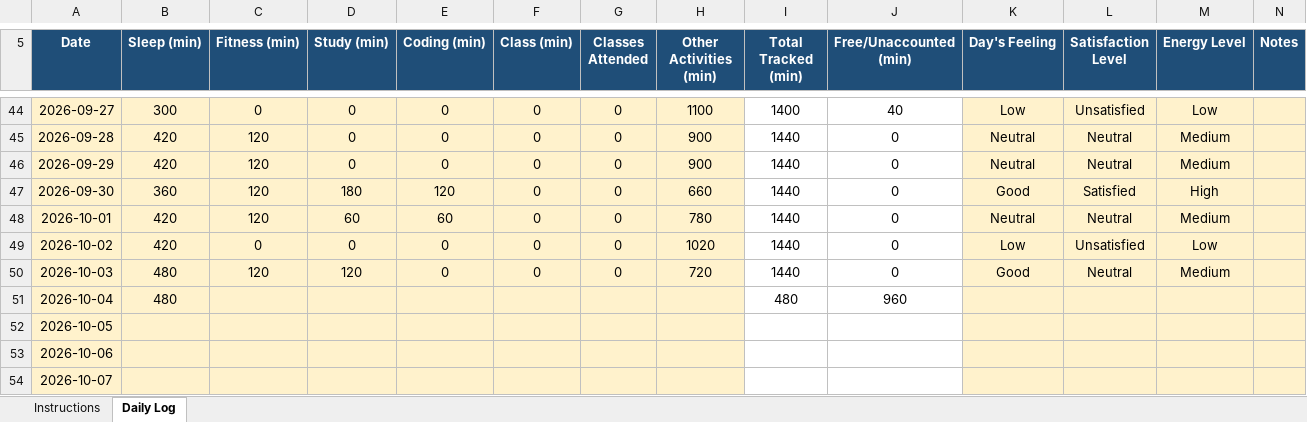
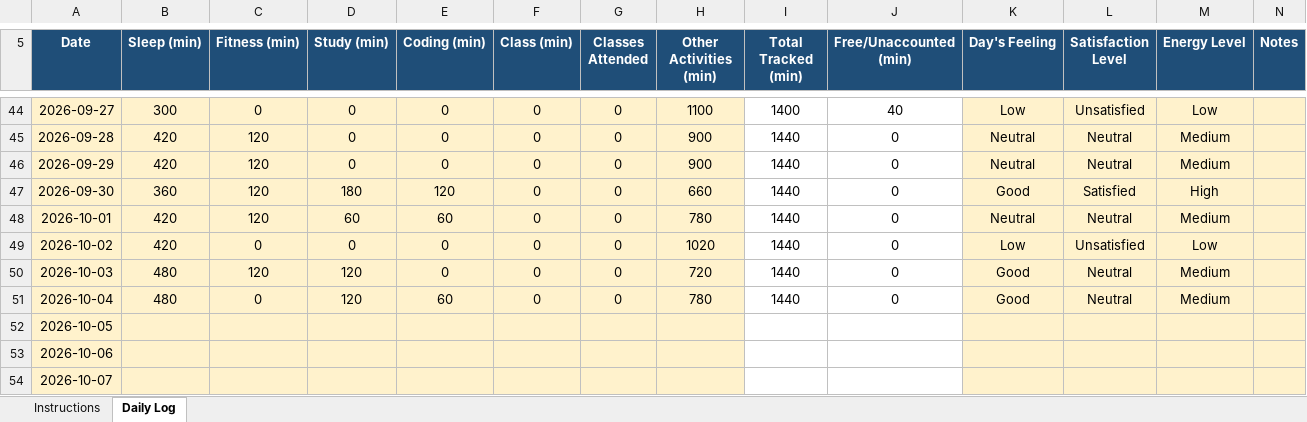
Before and after one commit to Hyghen/CAP776, an Excel workbook: 12604355.xlsx, sheet Daily Log, drawn as a sheet; only a part is shown, gaps mark what is left out; values as stored, in another font and other column widths than the file's, no borders; conditional formats not drawn; the diff names each change by its address in the sheet, - before the commit and + after, or states it on an @@ line.

Commit message:
Updated today at 10:45 PM 04-oct

```diff
--- a/12604355.xlsx (sheet Daily Log)
+++ b/12604355.xlsx (sheet Daily Log)
-C51 (Fitness (min)): (empty)
+C51 (Fitness (min)): 0
-D51 (Study (min)): (empty)
+D51 (Study (min)): 120
-E51 (Coding (min)): (empty)
+E51 (Coding (min)): 60
-F51 (Class (min)): (empty)
+F51 (Class (min)): 0
-G51 (Classes Attended): (empty)
+G51 (Classes Attended): 0
-H51 (Other Activities (min)): (empty)
+H51 (Other Activities (min)): 780
-I51 (Total Tracked (min)): 480
+I51 (Total Tracked (min)): 1440
-J51 (Free/Unaccounted (min)): 960
+J51 (Free/Unaccounted (min)): 0
-K51 (Day's Feeling): (empty)
+K51 (Day's Feeling): Good
-L51 (Satisfaction Level): (empty)
+L51 (Satisfaction Level): Neutral
-M51 (Energy Level): (empty)
+M51 (Energy Level): Medium
```
